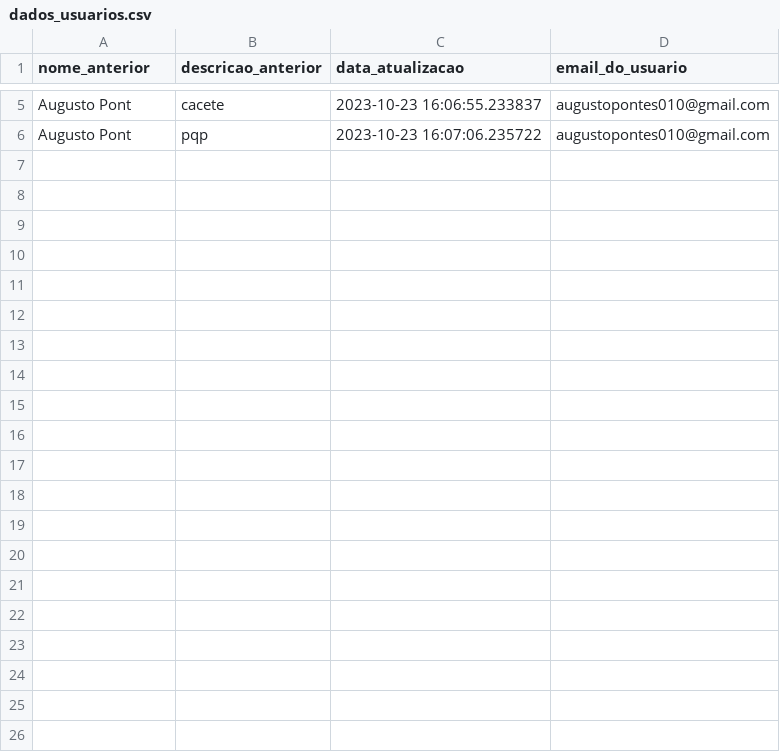
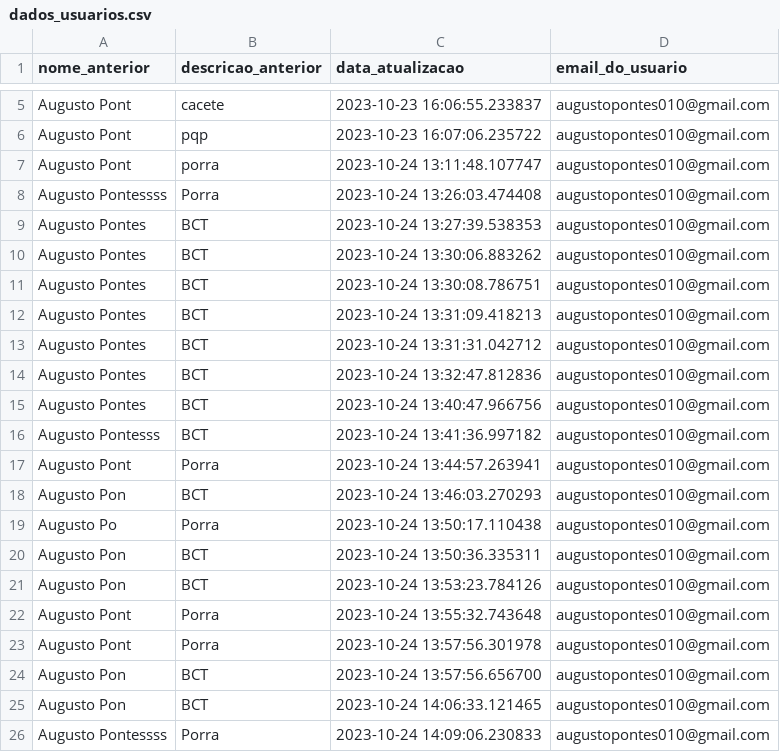
Before and after one commit to RankracerBR/Gutos-Website, a CSV file: login_website/guto_website/my_website/dados_usuarios.csv, drawn as a sheet; only a part is shown, gaps mark what is left out; the diff names each change by its address in the sheet, - before the commit and + after, or states it on an @@ line.

```diff
--- a/login_website/guto_website/my_website/dados_usuarios.csv
+++ b/login_website/guto_website/my_website/dados_usuarios.csv
+row 7: Augusto Pont | porra | 2023-10-24 13:11:48.107747 | augustopontes010@gmail.com
+row 8: Augusto Pontessss | Porra | 2023-10-24 13:26:03.474408 | augustopontes010@gmail.com
+row 9: Augusto Pontes | BCT | 2023-10-24 13:27:39.538353 | augustopontes010@gmail.com
+row 10: Augusto Pontes | BCT | 2023-10-24 13:30:06.883262 | augustopontes010@gmail.com
+row 11: Augusto Pontes | BCT | 2023-10-24 13:30:08.786751 | augustopontes010@gmail.com
+row 12: Augusto Pontes | BCT | 2023-10-24 13:31:09.418213 | augustopontes010@gmail.com
+row 13: Augusto Pontes | BCT | 2023-10-24 13:31:31.042712 | augustopontes010@gmail.com
+row 14: Augusto Pontes | BCT | 2023-10-24 13:32:47.812836 | augustopontes010@gmail.com
+row 15: Augusto Pontes | BCT | 2023-10-24 13:40:47.966756 | augustopontes010@gmail.com
+row 16: Augusto Pontesss | BCT | 2023-10-24 13:41:36.997182 | augustopontes010@gmail.com
+row 17: Augusto Pont | Porra | 2023-10-24 13:44:57.263941 | augustopontes010@gmail.com
+row 18: Augusto Pon | BCT | 2023-10-24 13:46:03.270293 | augustopontes010@gmail.com
+row 19: Augusto Po | Porra | 2023-10-24 13:50:17.110438 | augustopontes010@gmail.com
+row 20: Augusto Pon | BCT | 2023-10-24 13:50:36.335311 | augustopontes010@gmail.com
+row 21: Augusto Pon | BCT | 2023-10-24 13:53:23.784126 | augustopontes010@gmail.com
+row 22: Augusto Pont | Porra | 2023-10-24 13:55:32.743648 | augustopontes010@gmail.com
+row 23: Augusto Pont | Porra | 2023-10-24 13:57:56.301978 | augustopontes010@gmail.com
+row 24: Augusto Pon | BCT | 2023-10-24 13:57:56.656700 | augustopontes010@gmail.com
+row 25: Augusto Pon | BCT | 2023-10-24 14:06:33.121465 | augustopontes010@gmail.com
+row 26: Augusto Pontessss | Porra | 2023-10-24 14:09:06.230833 | augustopontes010@gmail.com
```
Also changed, not shown: login_website/guto_website/my_website/dados_usuarios_com_palavras_alvo.csv, 26 other files.
